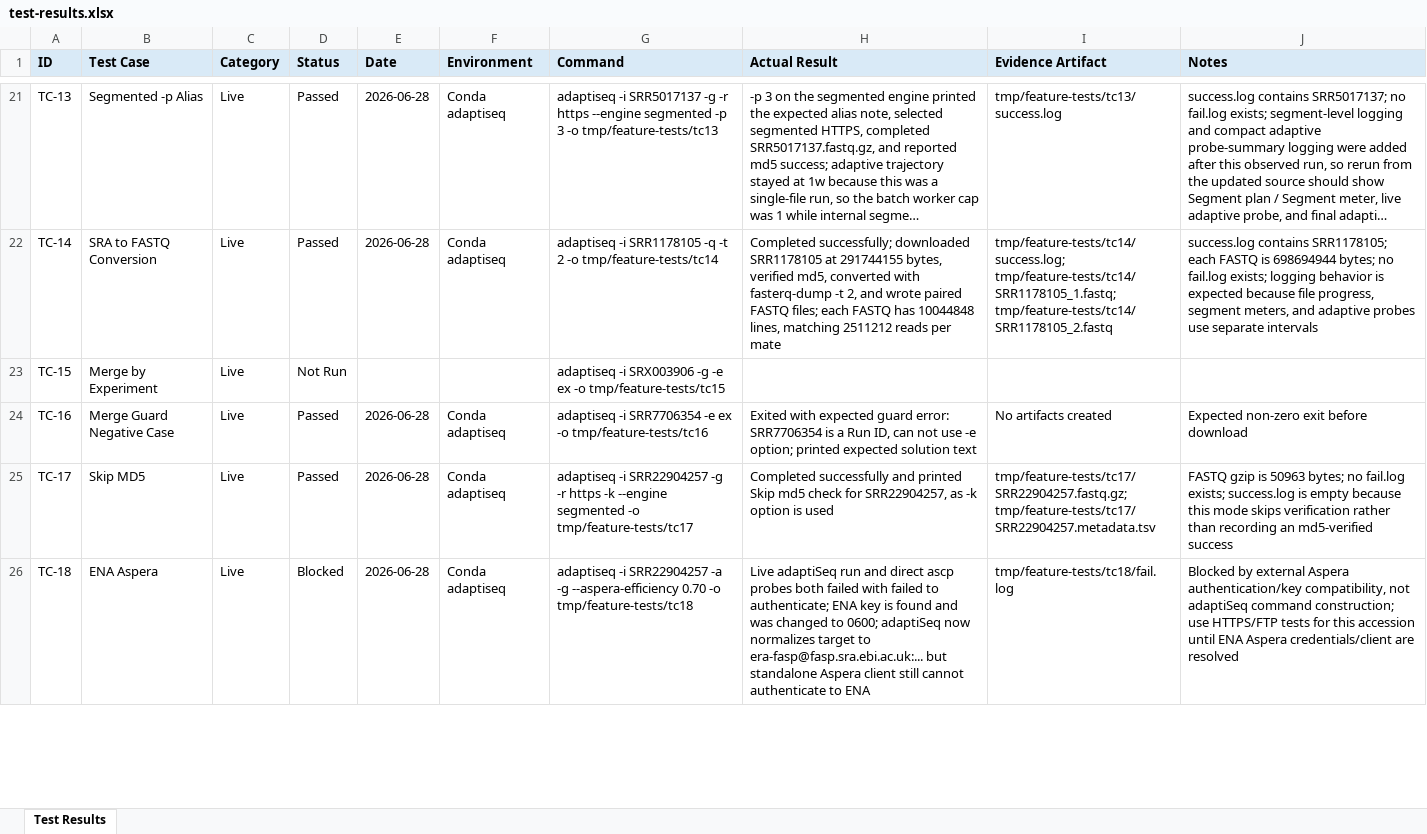
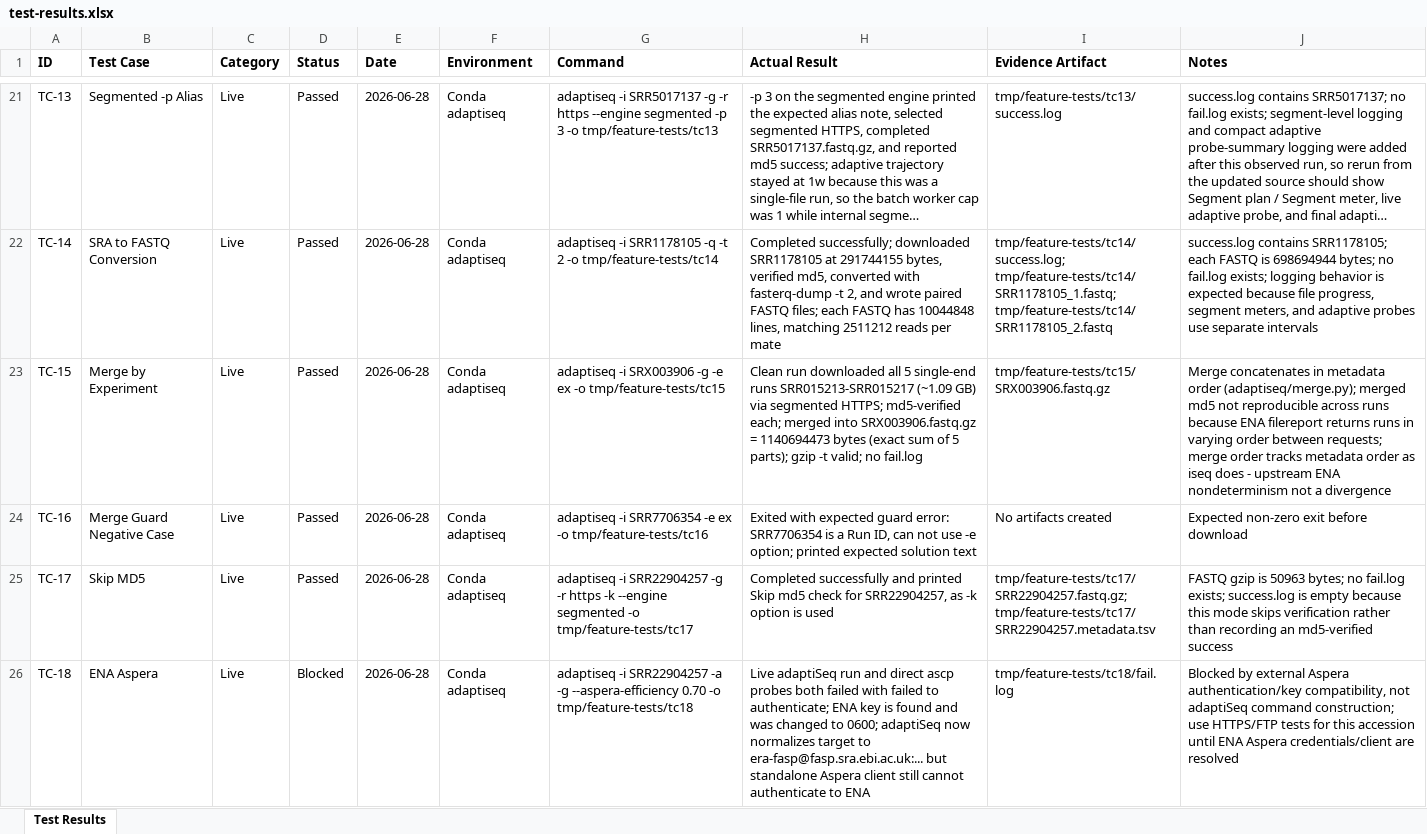
Before and after one commit to swargo98/adaptiSeq, an Excel workbook: docs/testing/test-results.xlsx, sheet Test Results, drawn as a sheet; only a part is shown, gaps mark what is left out; long unchanged cells end in …; values as stored, in another font and other column widths than the file's, no borders; the diff covers the shown part only; the diff names each change by its address in the sheet, - before the commit and + after, or states it on an @@ line.

```diff
--- a/docs/testing/test-results.xlsx (sheet Test Results)
+++ b/docs/testing/test-results.xlsx (sheet Test Results)
-A1:J1 fill: #D9EAF7
+A1:J1 fill: none
-D23 (Status): Not Run
+D23 (Status): Passed
-E23 (Date): (empty)
+E23 (Date): 2026-06-28
-F23 (Environment): (empty)
+F23 (Environment): Conda adaptiseq
-H23 (Actual Result): (empty)
+H23 (Actual Result): Clean run downloaded all 5 single-end runs SRR015213-SRR015217 (~1.09 GB) via segmented HTTPS; md5-verified each; merged into SRX003906.fastq.gz = 1140694473 bytes (exact sum of 5 parts); gzip -t valid; no fail.log
-I23 (Evidence Artifact): (empty)
+I23 (Evidence Artifact): tmp/feature-tests/tc15/SRX003906.fastq.gz
-J23 (Notes): (empty)
+J23 (Notes): Merge concatenates in metadata order (adaptiseq/merge.py); merged md5 not reproducible across runs because ENA filereport returns runs in varying order between requests; merge order tracks metadata order as iseq does - upstream ENA nondeterminism not a divergence
```
Also changed, not shown: 20 edited cells elsewhere in this sheet, 2 other files.
